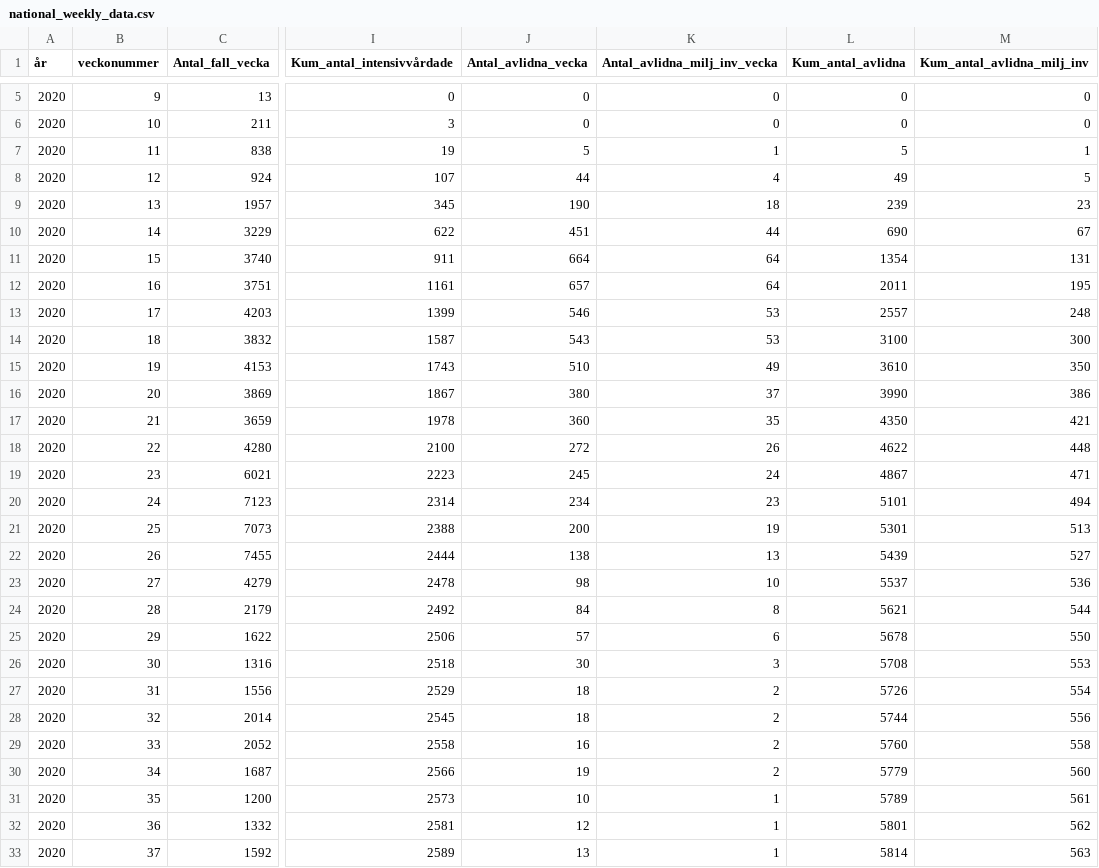
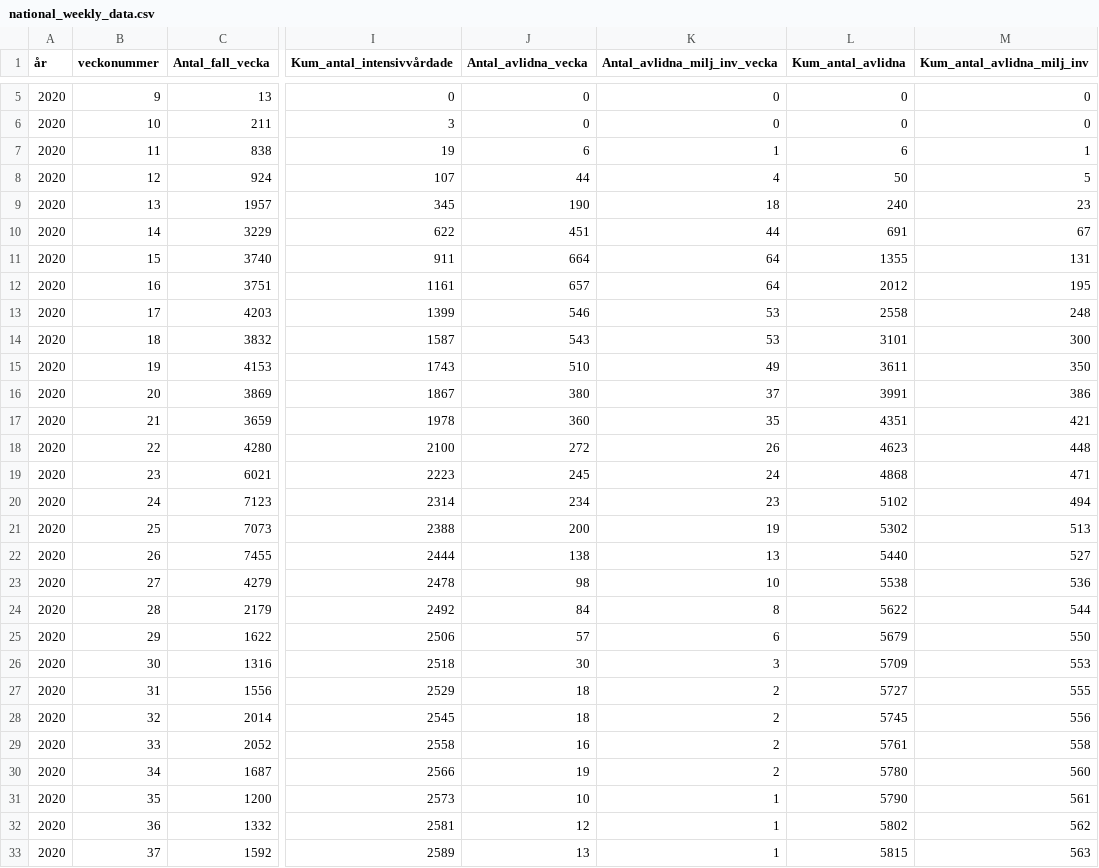
Before and after one commit to shortlisted/covid-19-sweden, a CSV file: national_weekly_data.csv, drawn as a sheet; only a part is shown, gaps mark what is left out; the diff covers the shown part only; the diff names each change by its address in the sheet, - before the commit and + after, or states it on an @@ line.

```diff
--- a/national_weekly_data.csv
+++ b/national_weekly_data.csv
-J7 (Antal_avlidna_vecka): 5
+J7 (Antal_avlidna_vecka): 6
-L7 (Kum_antal_avlidna): 5
+L7 (Kum_antal_avlidna): 6
-L8 (Kum_antal_avlidna): 49
+L8 (Kum_antal_avlidna): 50
-L9 (Kum_antal_avlidna): 239
+L9 (Kum_antal_avlidna): 240
-L10 (Kum_antal_avlidna): 690
+L10 (Kum_antal_avlidna): 691
-L11 (Kum_antal_avlidna): 1354
+L11 (Kum_antal_avlidna): 1355
-L12 (Kum_antal_avlidna): 2011
+L12 (Kum_antal_avlidna): 2012
-L13 (Kum_antal_avlidna): 2557
+L13 (Kum_antal_avlidna): 2558
-L14 (Kum_antal_avlidna): 3100
+L14 (Kum_antal_avlidna): 3101
-L15 (Kum_antal_avlidna): 3610
+L15 (Kum_antal_avlidna): 3611
-L16 (Kum_antal_avlidna): 3990
+L16 (Kum_antal_avlidna): 3991
-L17 (Kum_antal_avlidna): 4350
+L17 (Kum_antal_avlidna): 4351
-L18 (Kum_antal_avlidna): 4622
+L18 (Kum_antal_avlidna): 4623
-L19 (Kum_antal_avlidna): 4867
+L19 (Kum_antal_avlidna): 4868
-L20 (Kum_antal_avlidna): 5101
+L20 (Kum_antal_avlidna): 5102
-L21 (Kum_antal_avlidna): 5301
+L21 (Kum_antal_avlidna): 5302
-L22 (Kum_antal_avlidna): 5439
+L22 (Kum_antal_avlidna): 5440
-L23 (Kum_antal_avlidna): 5537
+L23 (Kum_antal_avlidna): 5538
-L24 (Kum_antal_avlidna): 5621
+L24 (Kum_antal_avlidna): 5622
-L25 (Kum_antal_avlidna): 5678
+L25 (Kum_antal_avlidna): 5679
-L26 (Kum_antal_avlidna): 5708
+L26 (Kum_antal_avlidna): 5709
-L27 (Kum_antal_avlidna): 5726
+L27 (Kum_antal_avlidna): 5727
-M27 (Kum_antal_avlidna_milj_inv): 554
+M27 (Kum_antal_avlidna_milj_inv): 555
-L28 (Kum_antal_avlidna): 5744
+L28 (Kum_antal_avlidna): 5745
-L29 (Kum_antal_avlidna): 5760
+L29 (Kum_antal_avlidna): 5761
-L30 (Kum_antal_avlidna): 5779
+L30 (Kum_antal_avlidna): 5780
-L31 (Kum_antal_avlidna): 5789
+L31 (Kum_antal_avlidna): 5790
-L32 (Kum_antal_avlidna): 5801
+L32 (Kum_antal_avlidna): 5802
-L33 (Kum_antal_avlidna): 5814
+L33 (Kum_antal_avlidna): 5815
```
Also changed, not shown: 4 added rows, 3 removed rows and 34 edited cells elsewhere in this file, weekly_region_data.csv, 1 other file.
